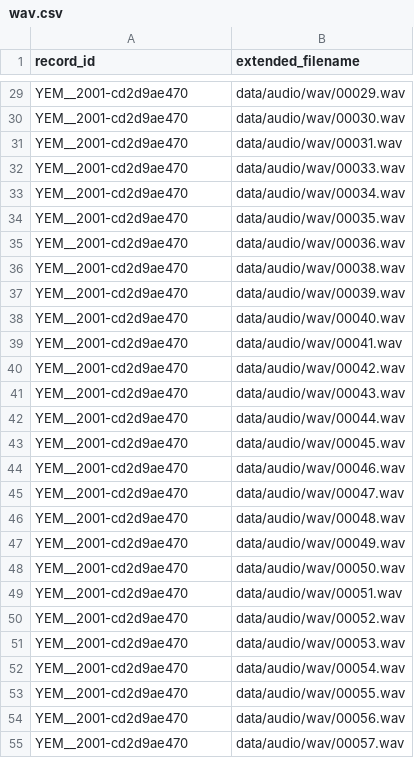
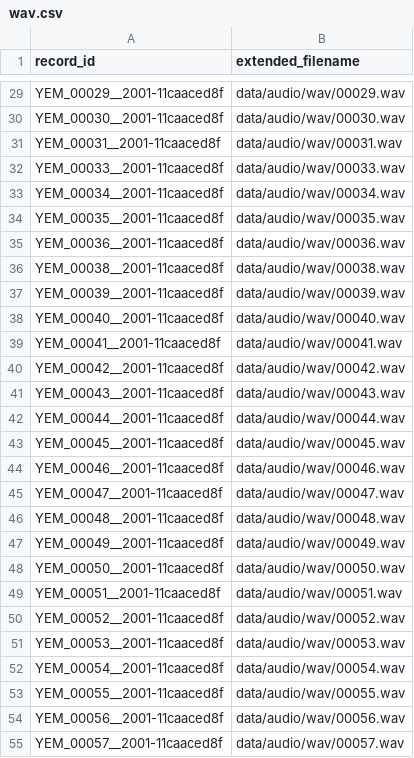
Before and after one commit to franck2019/Converter_mp3_wav, a CSV file: product/wav.csv, drawn as a sheet; only a part is shown, gaps mark what is left out; the diff covers the shown part only; the diff names each change by its address in the sheet, - before the commit and + after, or states it on an @@ line.

```diff
--- a/product/wav.csv
+++ b/product/wav.csv
-A29 (record_id): YEM__2001-cd2d9ae470
+A29 (record_id): YEM_00029__2001-11caaced8f
-A30 (record_id): YEM__2001-cd2d9ae470
+A30 (record_id): YEM_00030__2001-11caaced8f
-A31 (record_id): YEM__2001-cd2d9ae470
+A31 (record_id): YEM_00031__2001-11caaced8f
-A32 (record_id): YEM__2001-cd2d9ae470
+A32 (record_id): YEM_00033__2001-11caaced8f
-A33 (record_id): YEM__2001-cd2d9ae470
+A33 (record_id): YEM_00034__2001-11caaced8f
-A34 (record_id): YEM__2001-cd2d9ae470
+A34 (record_id): YEM_00035__2001-11caaced8f
-A35 (record_id): YEM__2001-cd2d9ae470
+A35 (record_id): YEM_00036__2001-11caaced8f
-A36 (record_id): YEM__2001-cd2d9ae470
+A36 (record_id): YEM_00038__2001-11caaced8f
-A37 (record_id): YEM__2001-cd2d9ae470
+A37 (record_id): YEM_00039__2001-11caaced8f
-A38 (record_id): YEM__2001-cd2d9ae470
+A38 (record_id): YEM_00040__2001-11caaced8f
-A39 (record_id): YEM__2001-cd2d9ae470
+A39 (record_id): YEM_00041__2001-11caaced8f
-A40 (record_id): YEM__2001-cd2d9ae470
+A40 (record_id): YEM_00042__2001-11caaced8f
-A41 (record_id): YEM__2001-cd2d9ae470
+A41 (record_id): YEM_00043__2001-11caaced8f
-A42 (record_id): YEM__2001-cd2d9ae470
+A42 (record_id): YEM_00044__2001-11caaced8f
-A43 (record_id): YEM__2001-cd2d9ae470
+A43 (record_id): YEM_00045__2001-11caaced8f
-A44 (record_id): YEM__2001-cd2d9ae470
+A44 (record_id): YEM_00046__2001-11caaced8f
-A45 (record_id): YEM__2001-cd2d9ae470
+A45 (record_id): YEM_00047__2001-11caaced8f
-A46 (record_id): YEM__2001-cd2d9ae470
+A46 (record_id): YEM_00048__2001-11caaced8f
-A47 (record_id): YEM__2001-cd2d9ae470
+A47 (record_id): YEM_00049__2001-11caaced8f
-A48 (record_id): YEM__2001-cd2d9ae470
+A48 (record_id): YEM_00050__2001-11caaced8f
-A49 (record_id): YEM__2001-cd2d9ae470
+A49 (record_id): YEM_00051__2001-11caaced8f
-A50 (record_id): YEM__2001-cd2d9ae470
+A50 (record_id): YEM_00052__2001-11caaced8f
-A51 (record_id): YEM__2001-cd2d9ae470
+A51 (record_id): YEM_00053__2001-11caaced8f
-A52 (record_id): YEM__2001-cd2d9ae470
+A52 (record_id): YEM_00054__2001-11caaced8f
-A53 (record_id): YEM__2001-cd2d9ae470
+A53 (record_id): YEM_00055__2001-11caaced8f
-A54 (record_id): YEM__2001-cd2d9ae470
+A54 (record_id): YEM_00056__2001-11caaced8f
-A55 (record_id): YEM__2001-cd2d9ae470
+A55 (record_id): YEM_00057__2001-11caaced8f
```
Also changed, not shown: 113 edited cells elsewhere in this file, preparing.csv, product/global_data.csv, 3 other files.
